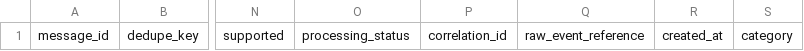
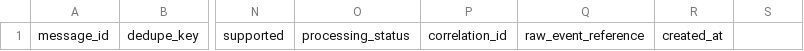
Before and after one commit to Mohammad-Khalifah1/Whatsapp-automation-n8n, a CSV file: sheets-templates/Messages.csv, drawn as a sheet; only a part is shown, gaps mark what is left out; the diff names each change by its address in the sheet, - before the commit and + after, or states it on an @@ line.

```diff
--- a/sheets-templates/Messages.csv
+++ b/sheets-templates/Messages.csv
-S1: category
+S1: (empty)
```
Also changed, not shown: sheets-templates/Archive.csv, sheets-templates/Conversations.csv, 3 other files.
